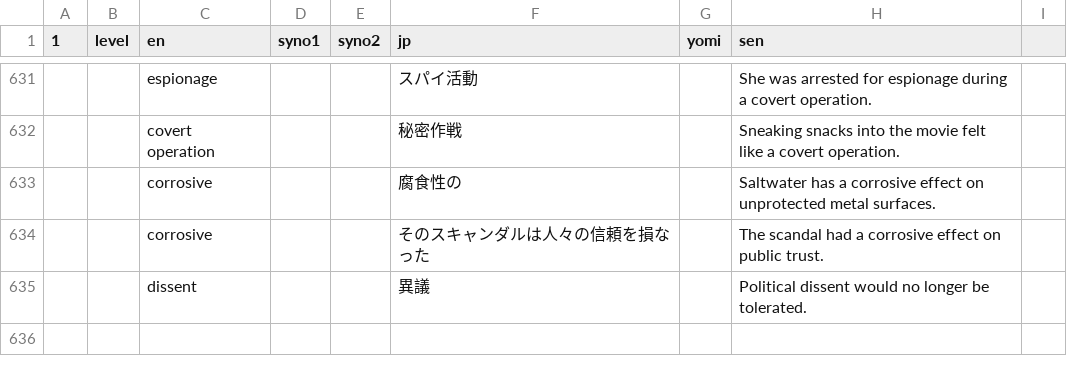
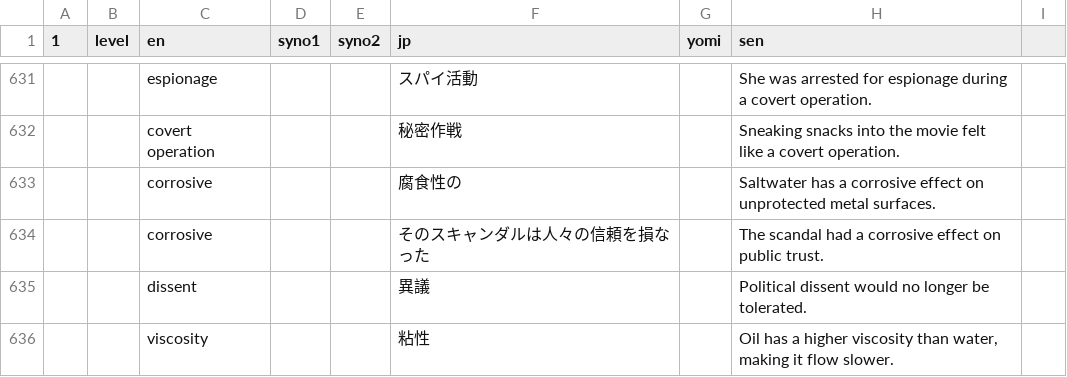
Before and after one commit to masakotoda/sakihome, a TSV file: sentences.tsv, drawn as a sheet; only a part is shown, gaps mark what is left out.

```diff
--- a/sentences.tsv
+++ b/sentences.tsv
@@ -635 +635,2 @@
 		dissent			異議		Political dissent would no longer be tolerated.	
+		viscosity			粘性		Oil has a higher viscosity than water, making it flow slower.	
```
